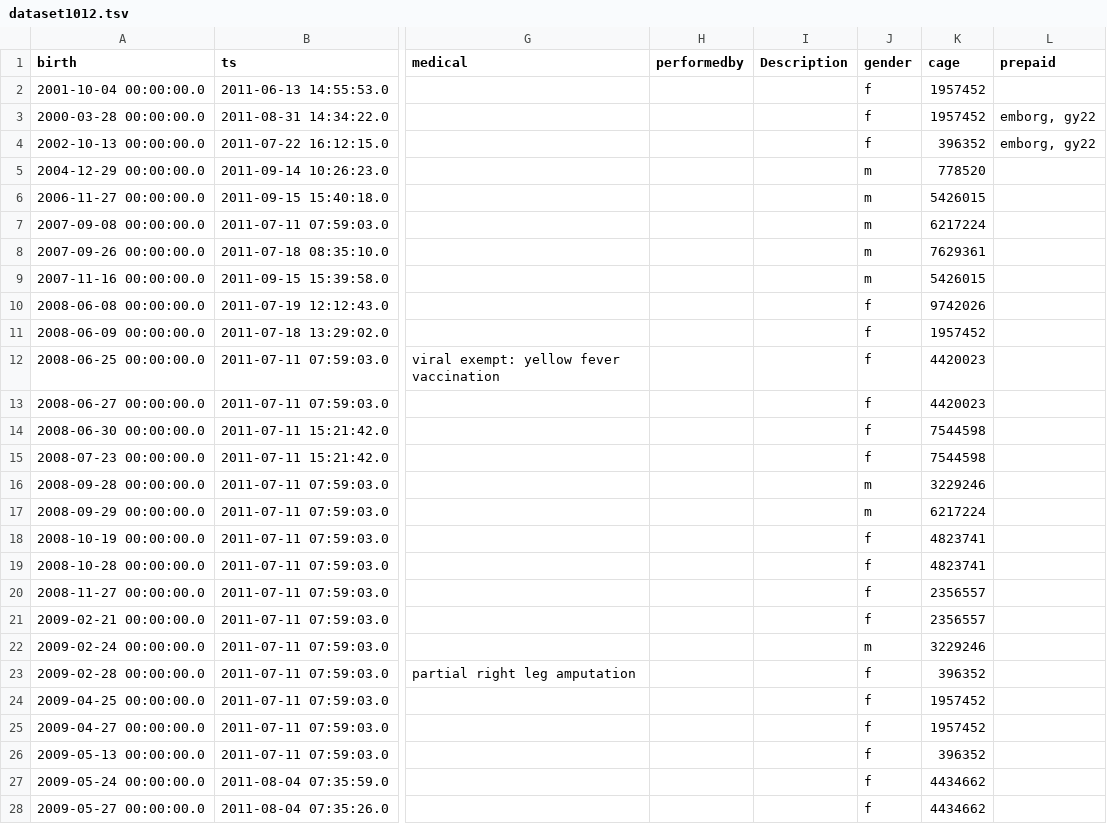
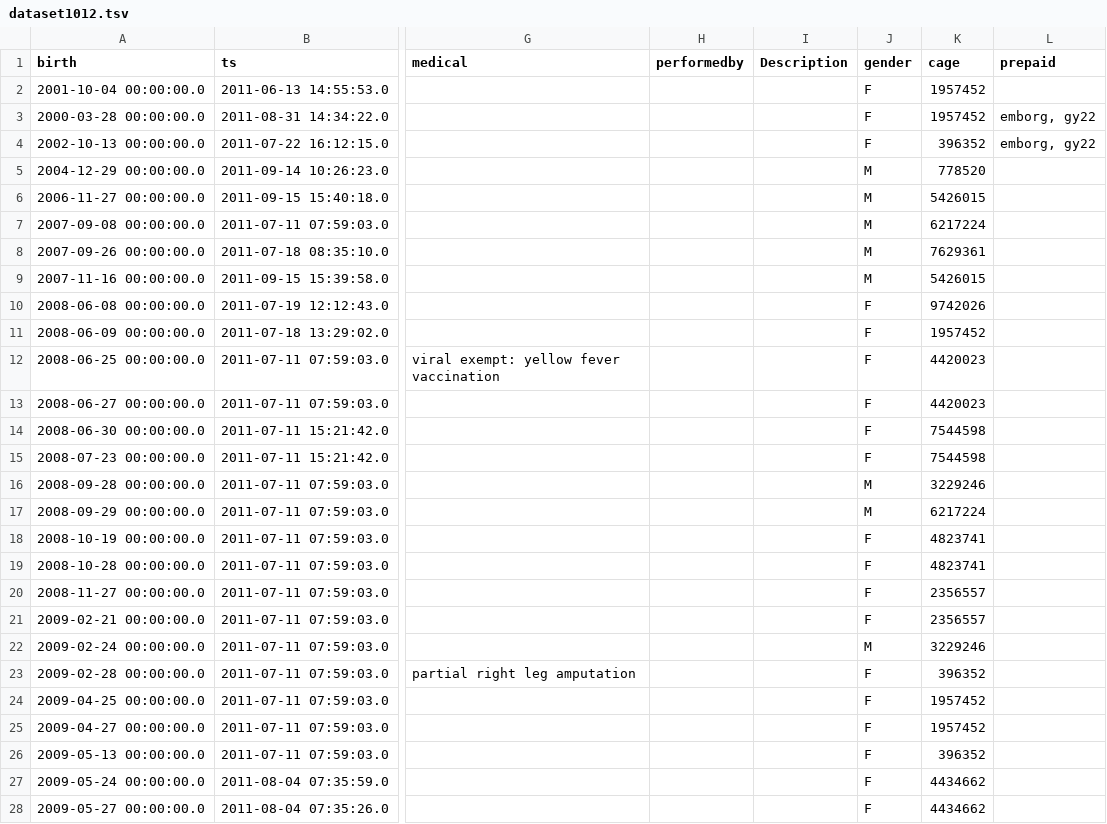
Before and after one commit to LabKey/snprcEHRModules, a TSV file: snprc_ehr/resources/referenceStudy/datasets/dataset1012.tsv, drawn as a sheet; only a part is shown, gaps mark what is left out; the diff covers the shown part only; the diff names each change by its address in the sheet, - before the commit and + after, or states it on an @@ line.

```diff
--- a/snprc_ehr/resources/referenceStudy/datasets/dataset1012.tsv
+++ b/snprc_ehr/resources/referenceStudy/datasets/dataset1012.tsv
-J2:J4 (gender): f
+J2:J4 (gender): F
-J5:J9 (gender): m
+J5:J9 (gender): M
-J10:J15 (gender): f
+J10:J15 (gender): F
-J16:J17 (gender): m
+J16:J17 (gender): M
-J18:J21 (gender): f
+J18:J21 (gender): F
-J22 (gender): m
+J22 (gender): M
-J23:J28 (gender): f
+J23:J28 (gender): F
```
Also changed, not shown: 17 edited cells elsewhere in this file, snprc_ehr/resources/data/ageclass.tsv, snprc_ehr/resources/data/lab_test_range.tsv, 2 other files.
